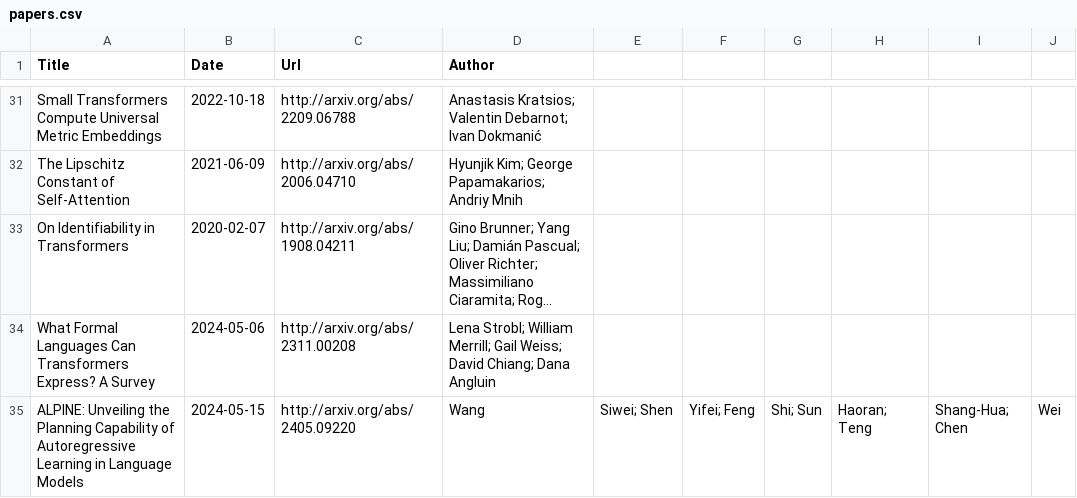
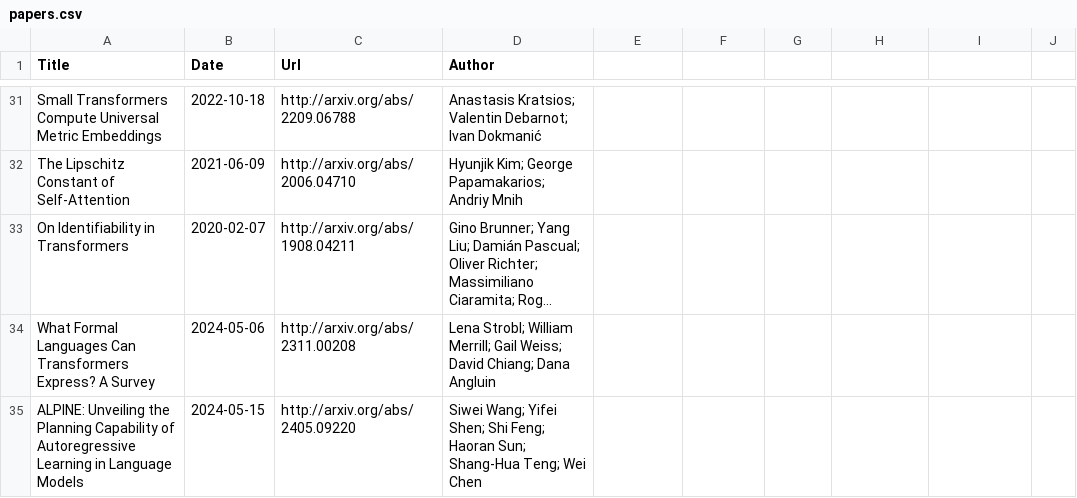
Before and after one commit to Furyton/awesome-language-model-analysis, a CSV file: papers/representational-capacity/what-can-transformer-do/papers.csv, drawn as a sheet; only a part is shown, gaps mark what is left out; long unchanged cells end in …; the diff names each change by its address in the sheet, - before the commit and + after, or states it on an @@ line.

Commit message:
fix format

```diff
--- a/papers/representational-capacity/what-can-transformer-do/papers.csv
+++ b/papers/representational-capacity/what-can-transformer-do/papers.csv
-D35 (Author): Wang
+D35 (Author): Siwei Wang; Yifei Shen; Shi Feng; Haoran Sun; Shang-Hua Teng; Wei Chen
-E35: Siwei; Shen
+E35: (empty)
-F35: Yifei; Feng
+F35: (empty)
-G35: Shi; Sun
+G35: (empty)
-H35: Haoran; Teng
+H35: (empty)
-I35: Shang-Hua; Chen
+I35: (empty)
-J35: Wei
+J35: (empty)
```
